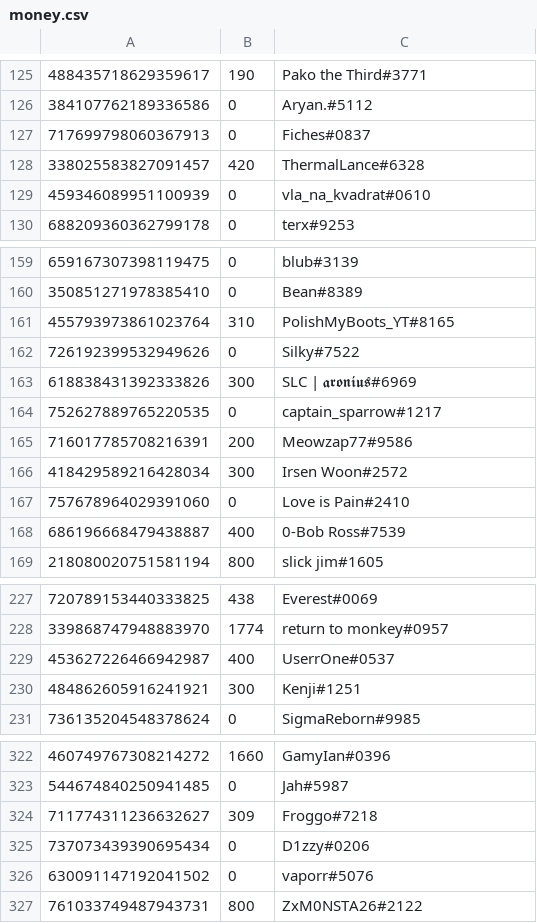
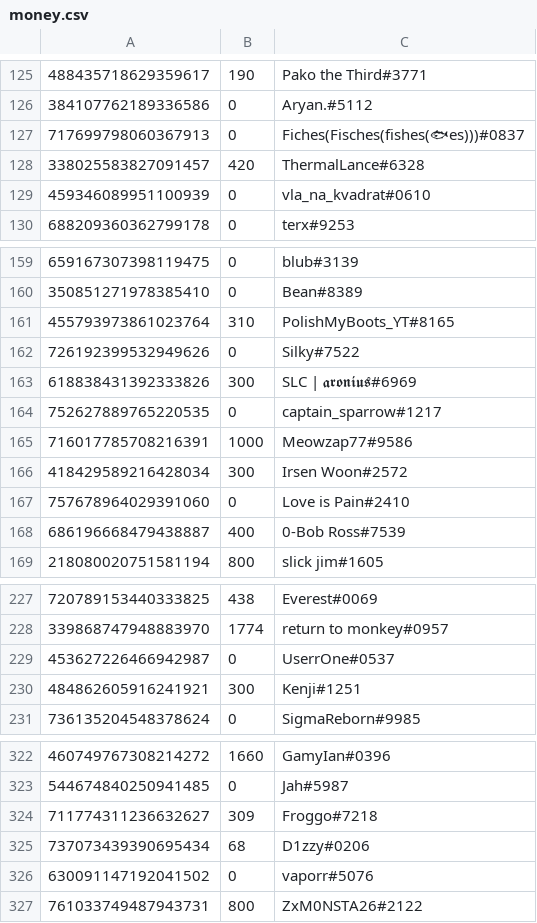
Before and after one commit to LevBernstein/BeardlessBot, a CSV file: resources/money.csv, drawn as a sheet; only a part is shown, gaps mark what is left out; the diff covers the shown part only.

```diff
--- a/resources/money.csv
+++ b/resources/money.csv
@@ -126,3 +126,3 @@
 384107762189336586,0,Aryan.#5112
-717699798060367913,0,Fiches#0837
+717699798060367913,0,Fiches(Fisches(fishes(🐟es)))#0837
 338025583827091457,420,ThermalLance#6328
@@ -164,3 +164,3 @@
 752627889765220535,0,captain_sparrow#1217
-716017785708216391,200,Meowzap77#9586
+716017785708216391,1000,Meowzap77#9586
 418429589216428034,300,Irsen Woon#2572
@@ -228,3 +228,3 @@
 339868747948883970,1774,return to monkey#0957
-453627226466942987,400,UserrOne#0537
+453627226466942987,0,UserrOne#0537
 484862605916241921,300,Kenji#1251
@@ -324,3 +324,3 @@
 711774311236632627,309,Froggo#7218
-737073439390695434,0,D1zzy#0206
+737073439390695434,68,D1zzy#0206
 630091147192041502,0,vaporr#5076
```
Also changed, not shown: 2 added rows and 9 edited cells elsewhere in this file, 1 other file.
